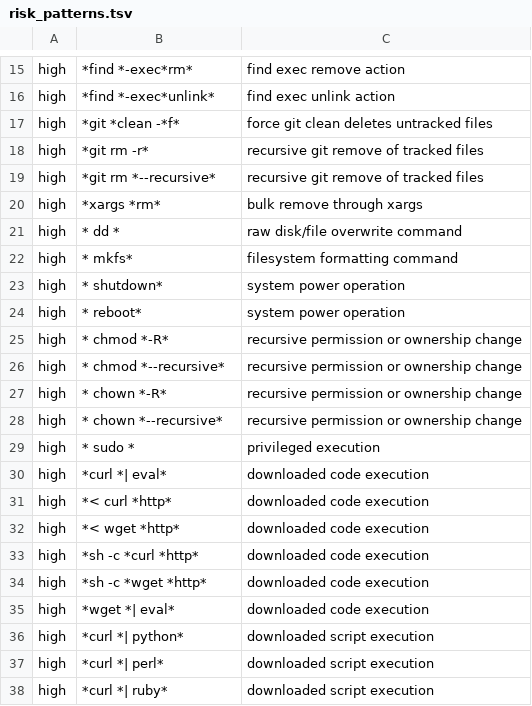
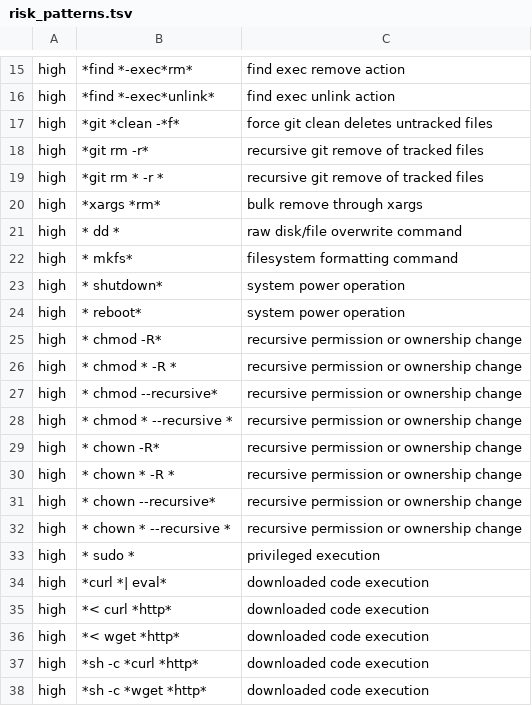
Before and after one commit to t-koba/bash-lmline, a TSV file: lmline/defaults/risk_patterns.tsv, drawn as a sheet; only a part is shown, gaps mark what is left out; the shorter side is filled out with more unchanged rows.

Commit message:
Match recursive flags only as separate option tokens

```diff
--- a/lmline/defaults/risk_patterns.tsv
+++ b/lmline/defaults/risk_patterns.tsv
@@ -18,3 +18,3 @@ high	*git *clean -*f*	force git clean deletes untracked files
 high	*git rm -r*	recursive git remove of tracked files
-high	*git rm *--recursive*	recursive git remove of tracked files
+high	*git rm * -r *	recursive git remove of tracked files
 high	*xargs *rm*	bulk remove through xargs
@@ -24,6 +24,10 @@ high	* shutdown*	system power operation
 high	* reboot*	system power operation
-high	* chmod *-R*	recursive permission or ownership change
-high	* chmod *--recursive*	recursive permission or ownership change
-high	* chown *-R*	recursive permission or ownership change
-high	* chown *--recursive*	recursive permission or ownership change
+high	* chmod -R*	recursive permission or ownership change
+high	* chmod * -R *	recursive permission or ownership change
+high	* chmod --recursive*	recursive permission or ownership change
+high	* chmod * --recursive *	recursive permission or ownership change
+high	* chown -R*	recursive permission or ownership change
+high	* chown * -R *	recursive permission or ownership change
+high	* chown --recursive*	recursive permission or ownership change
+high	* chown * --recursive *	recursive permission or ownership change
 high	* sudo *	privileged execution
```
Also changed, not shown: 2 other files.
